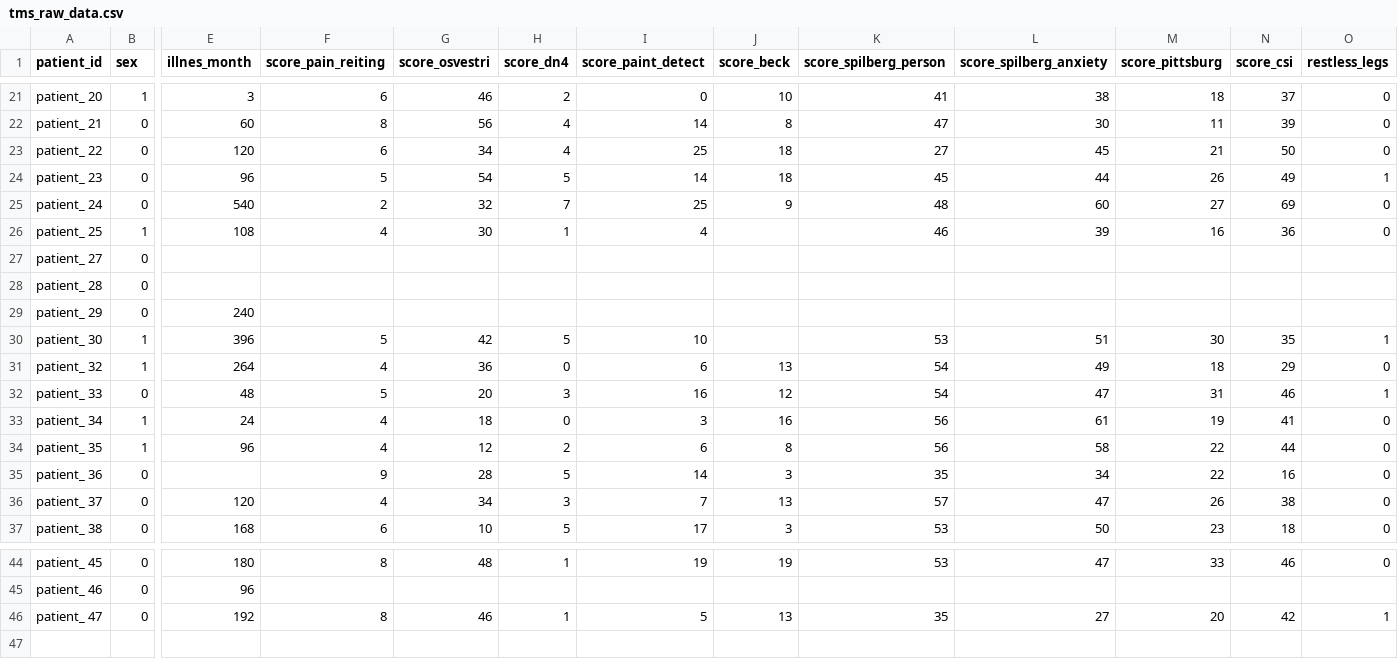
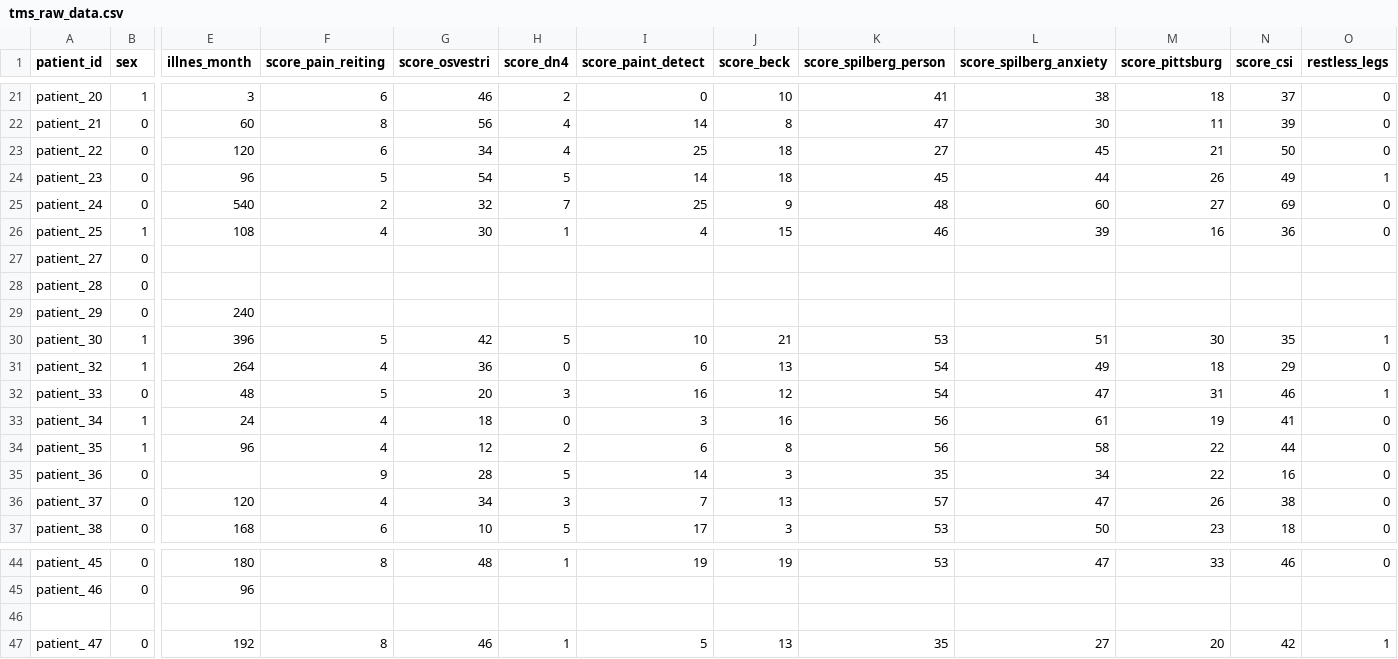
Before and after one commit to TAUforPython/TMS-pain-analysis, a CSV file: test_datasets/tms_raw_data.csv, drawn as a sheet; only a part is shown, gaps mark what is left out; rows hold the shown columns only; the diff names each change by its address in the sheet, - before the commit and + after, or states it on an @@ line.

Commit message:
add Beck score 25 and 30 patient

```diff
--- a/test_datasets/tms_raw_data.csv
+++ b/test_datasets/tms_raw_data.csv
-J26 (score_beck): (empty)
+J26 (score_beck): 15
-J30 (score_beck): (empty)
+J30 (score_beck): 21
+row 46: (empty)
```
